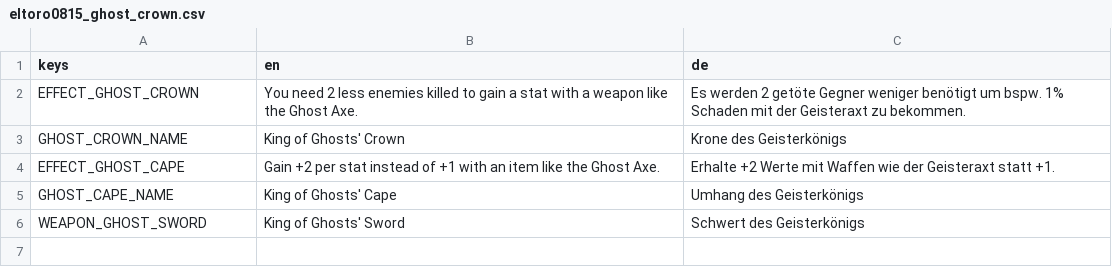
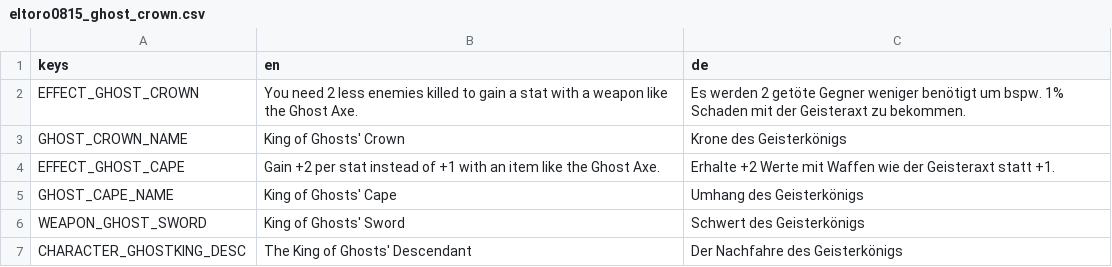
Before and after one commit to eltoro0815/Eltoro0815-KingOfGhosts, a CSV file: translations/eltoro0815_ghost_crown.csv, drawn as a sheet.

Commit message:
new character The Descendant of the King of Ghosts

```diff
--- a/translations/eltoro0815_ghost_crown.csv
+++ b/translations/eltoro0815_ghost_crown.csv
@@ -6 +6,2 @@ GHOST_CAPE_NAME,King of Ghosts' Cape,Umhang des Geisterkönigs
 WEAPON_GHOST_SWORD,King of Ghosts' Sword,Schwert des Geisterkönigs
+CHARACTER_GHOSTKING_DESC,The King of Ghosts' Descendant,Der Nachfahre des Geisterkönigs
```
Also changed, not shown: 16 other files.
